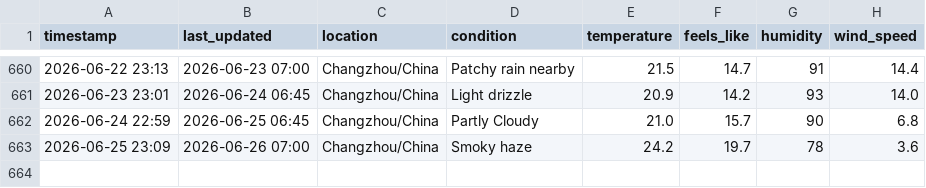
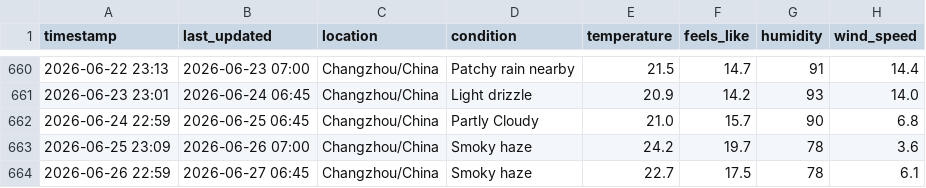
Before and after one commit to delsdwf/medium_actions_weather, a CSV file: temperature_log.csv, drawn as a sheet; only a part is shown, gaps mark what is left out; the diff names each change by its address in the sheet, - before the commit and + after, or states it on an @@ line.

```diff
--- a/temperature_log.csv
+++ b/temperature_log.csv
+row 664: 2026-06-26 22:59 | 2026-06-27 06:45 | Changzhou/China | Smoky haze | 22.7 | 17.5 | 78 | 6.1
```
